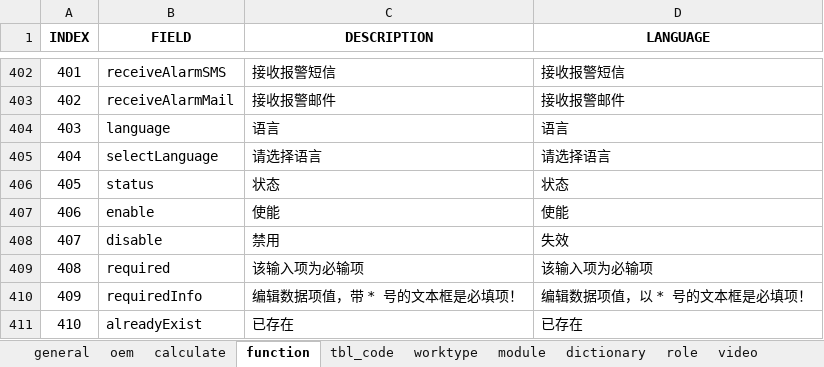
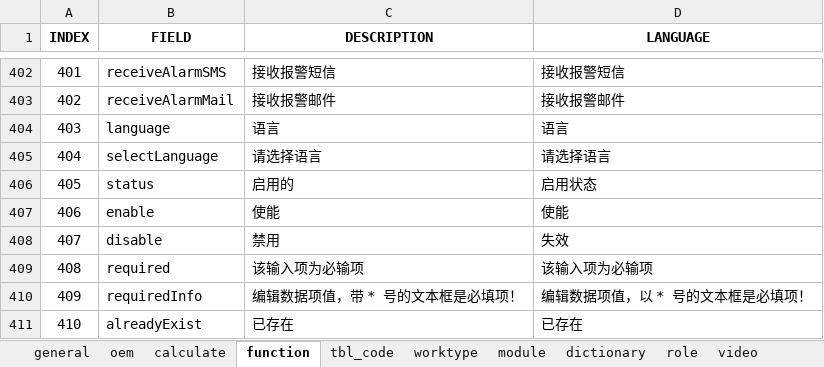
Before and after one commit to cosog/ap, an Excel workbook: WebRoot/oem/cnpc/locale/locale-zh_CN.xlsx, sheet function, drawn as a sheet; only a part is shown, gaps mark what is left out; values as stored, in another font and other column widths than the file's, no borders; the diff names each change by its address in the sheet, - before the commit and + after, or states it on an @@ line.

Commit message:
Function adjustment

```diff
--- a/WebRoot/oem/cnpc/locale/locale-zh_CN.xlsx (sheet function)
+++ b/WebRoot/oem/cnpc/locale/locale-zh_CN.xlsx (sheet function)
-C406 (DESCRIPTION): 状态
+C406 (DESCRIPTION): 启用的
-D406 (LANGUAGE): 状态
+D406 (LANGUAGE): 启用状态
```
Also changed, not shown: WebRoot/oem/cnpc/locale/locale-en.xlsx, WebRoot/oem/cnpc/locale/locale-ru.xlsx, 4 other files.
